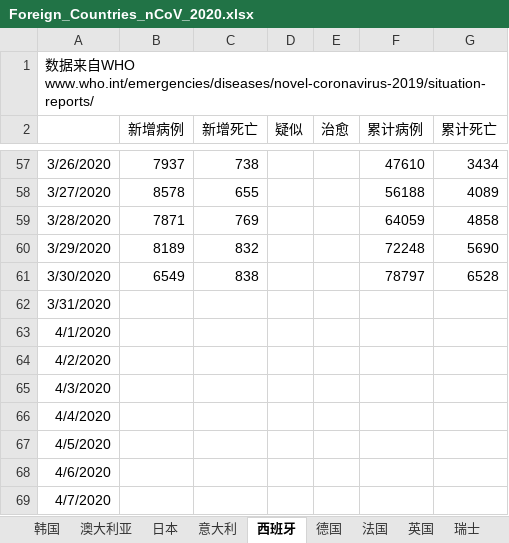
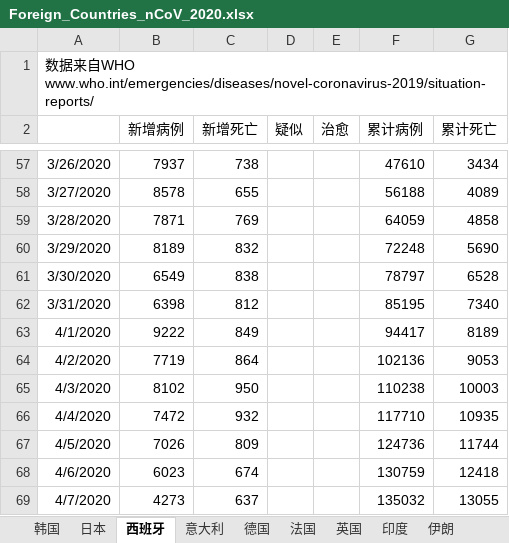
Before and after one commit to 3082455059/nCoV-SIR, an Excel workbook: Foreign_Countries_nCoV_2020.xlsx, sheet 西班牙, drawn as a sheet; only a part is shown, gaps mark what is left out; values as stored, in another font and other column widths than the file's, no borders; the diff covers the shown part only; the diff names each change by its address in the sheet, - before the commit and + after, or states it on an @@ line.

```diff
--- a/Foreign_Countries_nCoV_2020.xlsx (sheet 西班牙)
+++ b/Foreign_Countries_nCoV_2020.xlsx (sheet 西班牙)
@@ sheet tab order changed: 韩国 | 日本 | 西班牙 | 意大利 | 德国 | 法国 | 英国 | 印度 | 伊朗 @@
-B62 (新增病例): (empty)
+B62 (新增病例): 6398
-C62 (新增死亡): (empty)
+C62 (新增死亡): 812
-F62 (累计病例): (empty)
+F62 (累计病例): 85195
-G62 (累计死亡): (empty)
+G62 (累计死亡): 7340
-B63 (新增病例): (empty)
+B63 (新增病例): 9222
-C63 (新增死亡): (empty)
+C63 (新增死亡): 849
-F63 (累计病例): (empty)
+F63 (累计病例): 94417
-G63 (累计死亡): (empty)
+G63 (累计死亡): 8189
-B64 (新增病例): (empty)
+B64 (新增病例): 7719
-C64 (新增死亡): (empty)
+C64 (新增死亡): 864
-F64 (累计病例): (empty)
+F64 (累计病例): 102136
-G64 (累计死亡): (empty)
+G64 (累计死亡): 9053
-B65 (新增病例): (empty)
+B65 (新增病例): 8102
-C65 (新增死亡): (empty)
+C65 (新增死亡): 950
-F65 (累计病例): (empty)
+F65 (累计病例): 110238
-G65 (累计死亡): (empty)
+G65 (累计死亡): 10003
-B66 (新增病例): (empty)
+B66 (新增病例): 7472
-C66 (新增死亡): (empty)
+C66 (新增死亡): 932
-F66 (累计病例): (empty)
+F66 (累计病例): 117710
-G66 (累计死亡): (empty)
+G66 (累计死亡): 10935
-B67 (新增病例): (empty)
+B67 (新增病例): 7026
-C67 (新增死亡): (empty)
+C67 (新增死亡): 809
-F67 (累计病例): (empty)
+F67 (累计病例): 124736
-G67 (累计死亡): (empty)
+G67 (累计死亡): 11744
-B68 (新增病例): (empty)
+B68 (新增病例): 6023
-C68 (新增死亡): (empty)
+C68 (新增死亡): 674
-F68 (累计病例): (empty)
+F68 (累计病例): 130759
-G68 (累计死亡): (empty)
+G68 (累计死亡): 12418
-B69 (新增病例): (empty)
+B69 (新增病例): 4273
-C69 (新增死亡): (empty)
+C69 (新增死亡): 637
-F69 (累计病例): (empty)
+F69 (累计病例): 135032
-G69 (累计死亡): (empty)
+G69 (累计死亡): 13055
```
Also changed, not shown: 14 edited cells elsewhere in this sheet, sheet 美国, sheet 德国, sheet 法国, sheet 伊朗, sheet 英国, sheet 日本, 9 more sheets.
